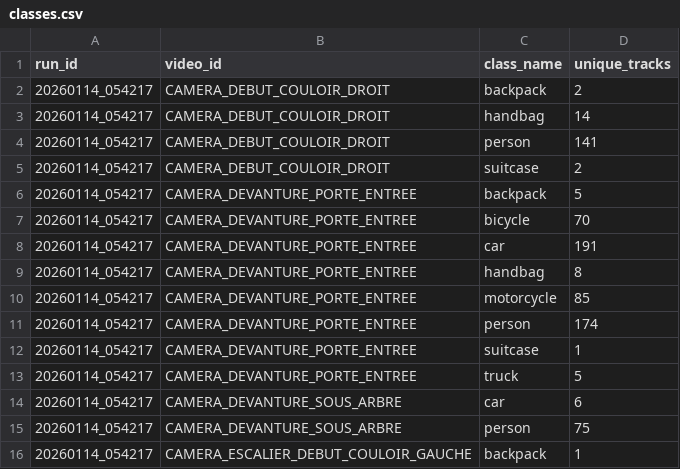
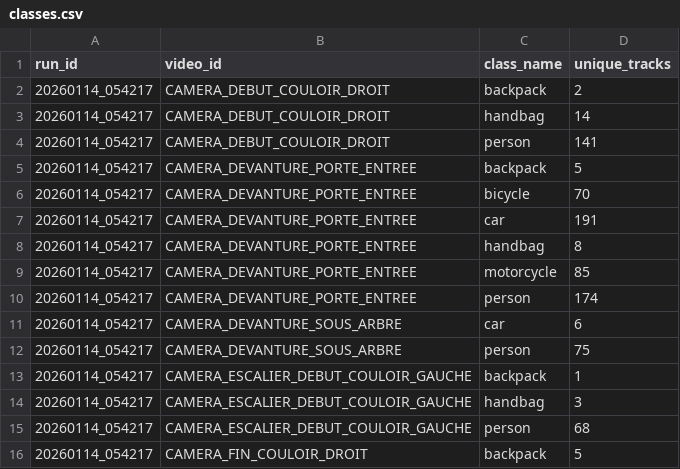
Before and after one commit to SpiritGitHub/surveillance_system, a CSV file: database/classes.csv, drawn as a sheet; only a part is shown; the shorter side is filled out with more unchanged rows.

```diff
--- a/database/classes.csv
+++ b/database/classes.csv
@@ -4,3 +4,2 @@ run_id,video_id,class_name,unique_tracks
 20260114_054217,CAMERA_DEBUT_COULOIR_DROIT,person,141
-20260114_054217,CAMERA_DEBUT_COULOIR_DROIT,suitcase,2
 20260114_054217,CAMERA_DEVANTURE_PORTE_ENTREE,backpack,5
@@ -11,4 +10,2 @@ run_id,video_id,class_name,unique_tracks
 20260114_054217,CAMERA_DEVANTURE_PORTE_ENTREE,person,174
-20260114_054217,CAMERA_DEVANTURE_PORTE_ENTREE,suitcase,1
-20260114_054217,CAMERA_DEVANTURE_PORTE_ENTREE,truck,5
 20260114_054217,CAMERA_DEVANTURE_SOUS_ARBRE,car,6
```
Also changed, not shown: 9 other files.
